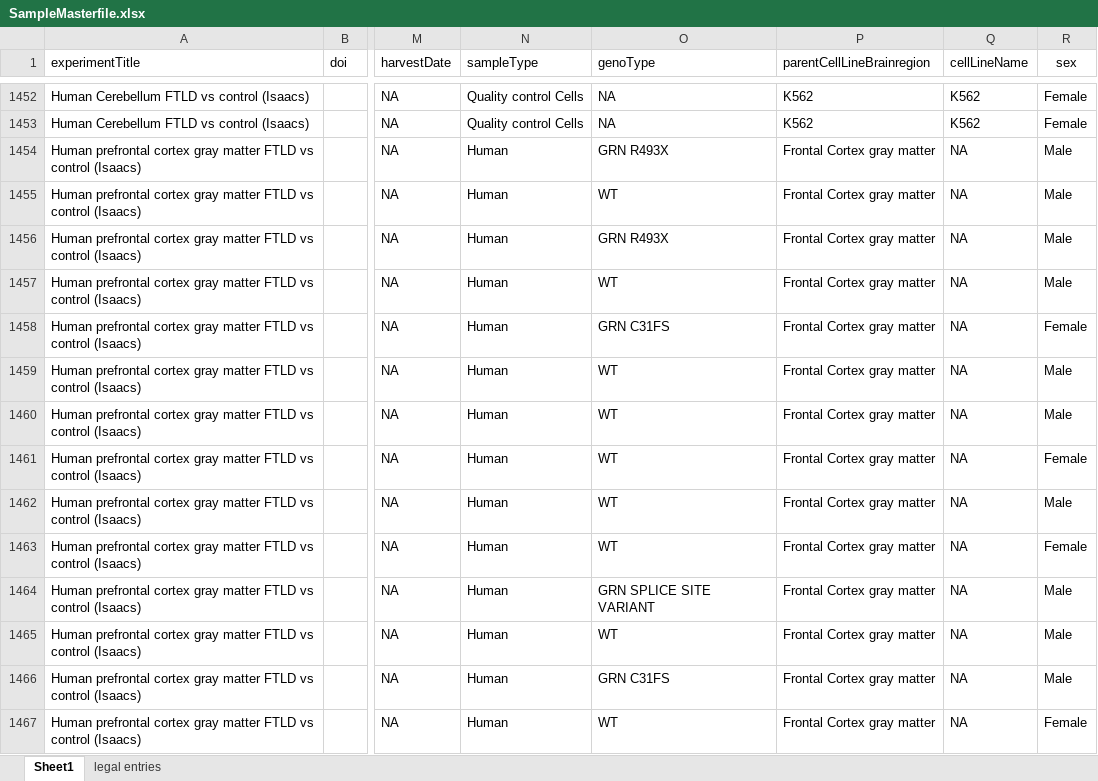
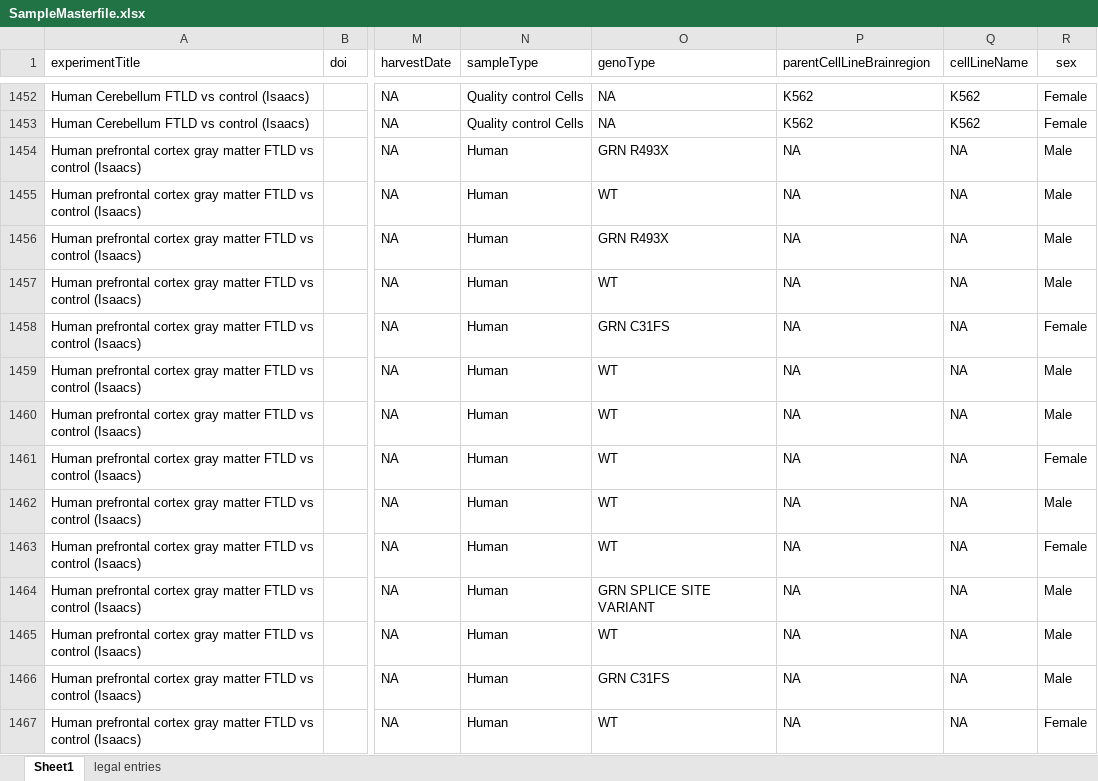
Before and after one commit to CPM-Metabolomics-Lipidomics/soda-light, an Excel workbook: data/Database/SampleMasterfile.xlsx, sheet Sheet1, drawn as a sheet; only a part is shown, gaps mark what is left out; values as stored, in another font and other column widths than the file's, no borders; charts and pictures and conditional formats not drawn; the diff covers the shown part only; the diff names each change by its address in the sheet, - before the commit and + after, or states it on an @@ line.

Commit message:
Removed brain specific annotation from ParentalCellLineBrainRegion column.

```diff
--- a/data/Database/SampleMasterfile.xlsx (sheet Sheet1)
+++ b/data/Database/SampleMasterfile.xlsx (sheet Sheet1)
-P1454:P1467 (parentCellLineBrainregion): Frontal Cortex gray matter
+P1454:P1467 (parentCellLineBrainregion): NA
```
Also changed, not shown: 281 edited cells elsewhere in this sheet, 1 other file.
